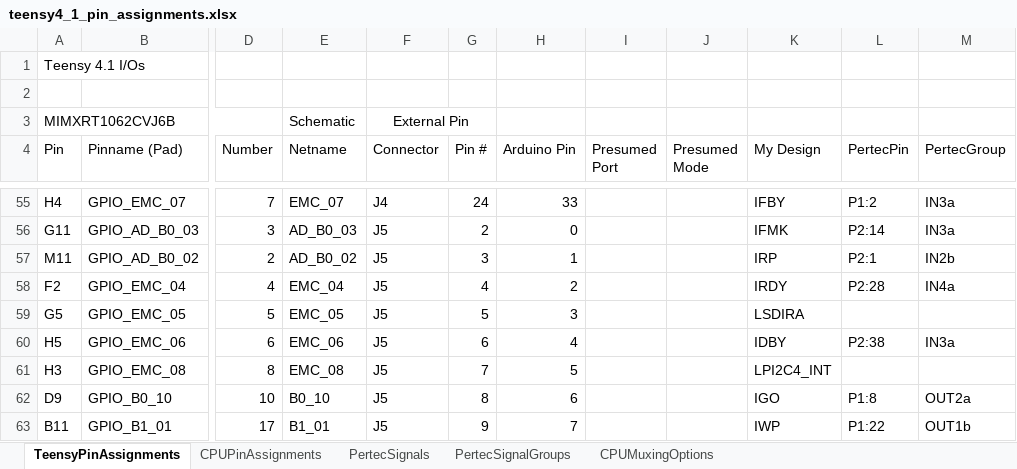
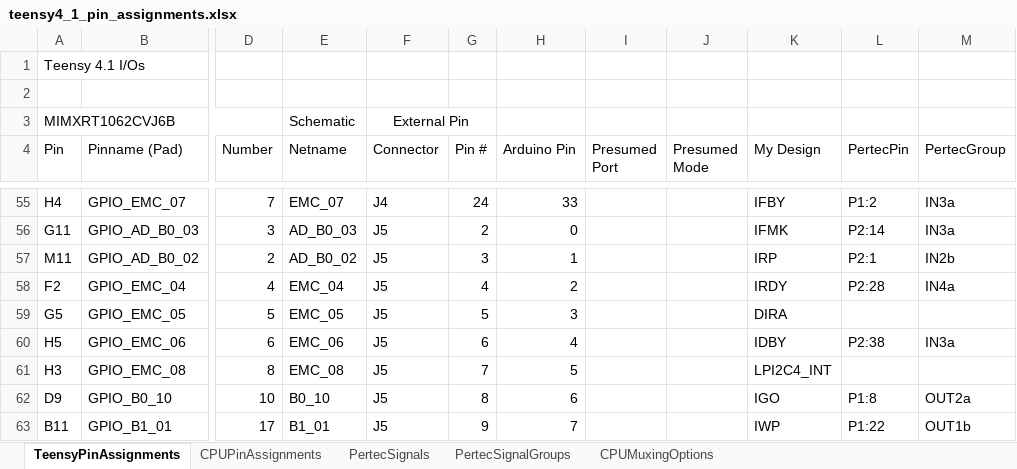
Before and after one commit to bjorend/pertexus, an Excel workbook: teensy4_1_pin_assignments.xlsx, sheet TeensyPinAssignments, drawn as a sheet; only a part is shown, gaps mark what is left out; values as stored, in another font and other column widths than the file's, no borders; table styles not drawn; the diff names each change by its address in the sheet, - before the commit and + after, or states it on an @@ line.

```diff
--- a/teensy4_1_pin_assignments.xlsx (sheet TeensyPinAssignments)
+++ b/teensy4_1_pin_assignments.xlsx (sheet TeensyPinAssignments)
-K59 (My Design): LSDIRA
+K59 (My Design): DIRA
```
Also changed, not shown: 2 other files.
